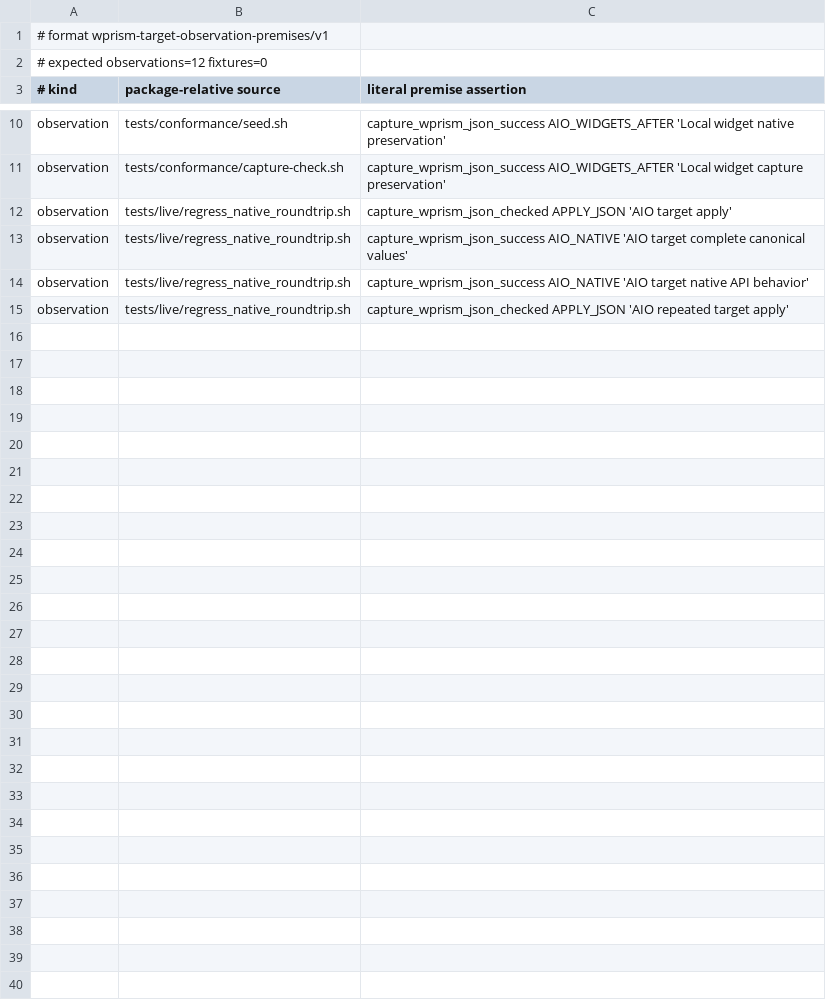
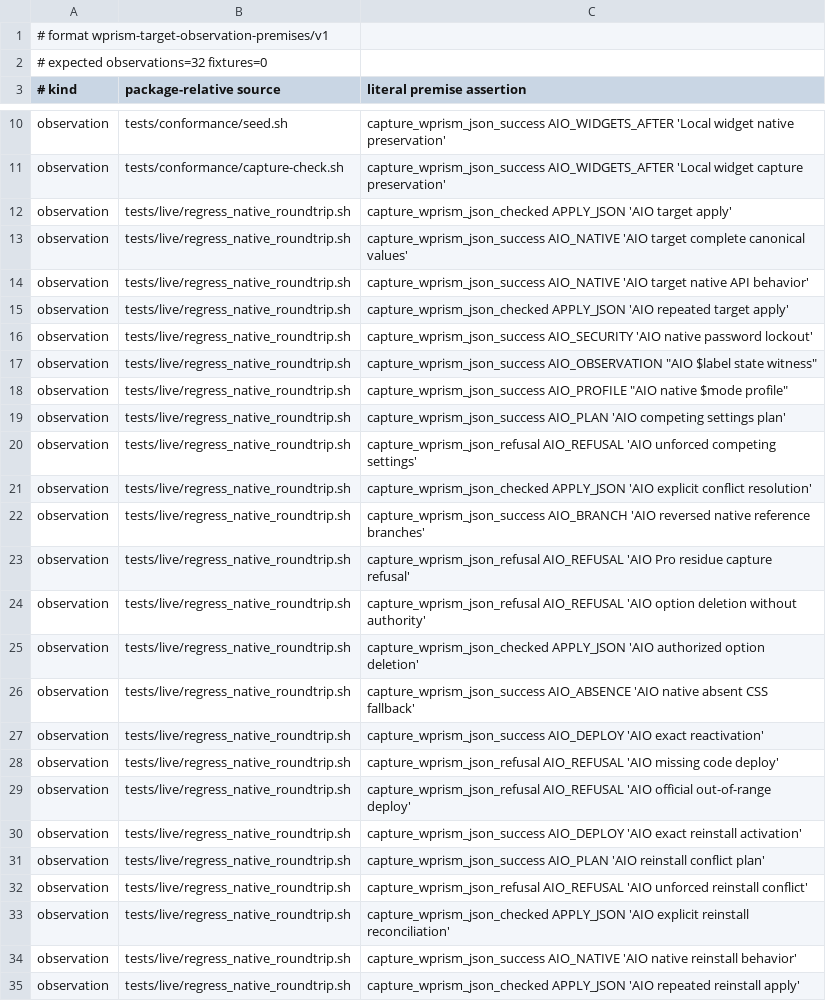
Before and after one commit to samrat-shamim/wprism, a TSV file: adapter-packages/change-wp-admin-login/evidence/target-observation-premises.tsv, drawn as a sheet; only a part is shown, gaps mark what is left out.

Commit message:
test(aio-login): qualify hostile state and native lifecycle

```diff
--- a/adapter-packages/change-wp-admin-login/evidence/target-observation-premises.tsv
+++ b/adapter-packages/change-wp-admin-login/evidence/target-observation-premises.tsv
@@ -1,3 +1,3 @@
 # format wprism-target-observation-premises/v1
-# expected observations=12 fixtures=0
+# expected observations=32 fixtures=0
 # kind	package-relative source	literal premise assertion
@@ -15 +15,21 @@ observation	tests/live/regress_native_roundtrip.sh	capture_wprism_json_success A
 observation	tests/live/regress_native_roundtrip.sh	capture_wprism_json_checked APPLY_JSON 'AIO repeated target apply'
+observation	tests/live/regress_native_roundtrip.sh	capture_wprism_json_success AIO_SECURITY 'AIO native password lockout'
+observation	tests/live/regress_native_roundtrip.sh	capture_wprism_json_success AIO_OBSERVATION "AIO $label state witness"
+observation	tests/live/regress_native_roundtrip.sh	capture_wprism_json_success AIO_PROFILE "AIO native $mode profile"
+observation	tests/live/regress_native_roundtrip.sh	capture_wprism_json_success AIO_PLAN 'AIO competing settings plan'
+observation	tests/live/regress_native_roundtrip.sh	capture_wprism_json_refusal AIO_REFUSAL 'AIO unforced competing settings'
+observation	tests/live/regress_native_roundtrip.sh	capture_wprism_json_checked APPLY_JSON 'AIO explicit conflict resolution'
+observation	tests/live/regress_native_roundtrip.sh	capture_wprism_json_success AIO_BRANCH 'AIO reversed native reference branches'
+observation	tests/live/regress_native_roundtrip.sh	capture_wprism_json_refusal AIO_REFUSAL 'AIO Pro residue capture refusal'
+observation	tests/live/regress_native_roundtrip.sh	capture_wprism_json_refusal AIO_REFUSAL 'AIO option deletion without authority'
+observation	tests/live/regress_native_roundtrip.sh	capture_wprism_json_checked APPLY_JSON 'AIO authorized option deletion'
+observation	tests/live/regress_native_roundtrip.sh	capture_wprism_json_success AIO_ABSENCE 'AIO native absent CSS fallback'
+observation	tests/live/regress_native_roundtrip.sh	capture_wprism_json_success AIO_DEPLOY 'AIO exact reactivation'
+observation	tests/live/regress_native_roundtrip.sh	capture_wprism_json_refusal AIO_REFUSAL 'AIO missing code deploy'
+observation	tests/live/regress_native_roundtrip.sh	capture_wprism_json_refusal AIO_REFUSAL 'AIO official out-of-range deploy'
+observation	tests/live/regress_native_roundtrip.sh	capture_wprism_json_success AIO_DEPLOY 'AIO exact reinstall activation'
+observation	tests/live/regress_native_roundtrip.sh	capture_wprism_json_success AIO_PLAN 'AIO reinstall conflict plan'
+observation	tests/live/regress_native_roundtrip.sh	capture_wprism_json_refusal AIO_REFUSAL 'AIO unforced reinstall conflict'
+observation	tests/live/regress_native_roundtrip.sh	capture_wprism_json_checked APPLY_JSON 'AIO explicit reinstall reconciliation'
+observation	tests/live/regress_native_roundtrip.sh	capture_wprism_json_success AIO_NATIVE 'AIO native reinstall behavior'
+observation	tests/live/regress_native_roundtrip.sh	capture_wprism_json_checked APPLY_JSON 'AIO repeated reinstall apply'
```
Also changed, not shown: 9 other files.
